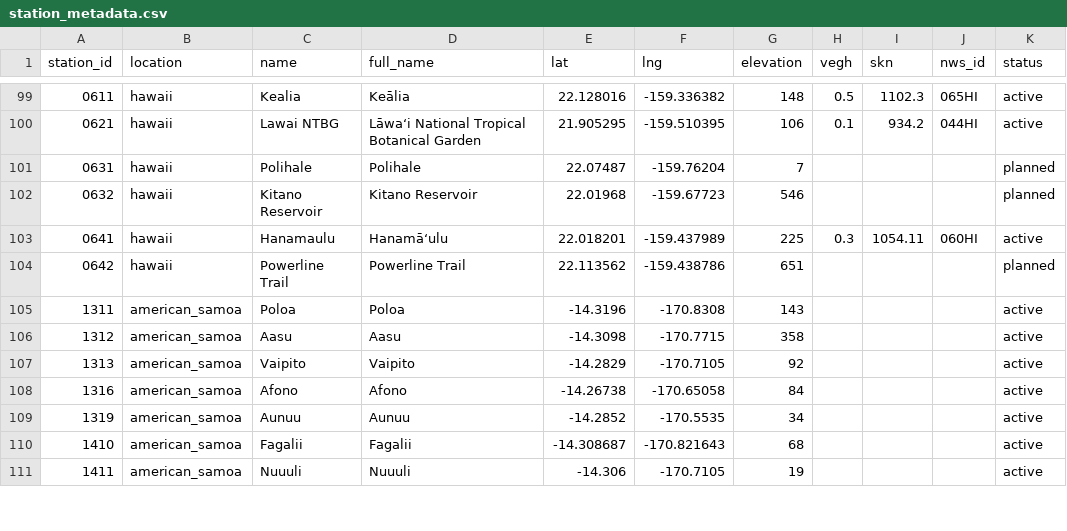
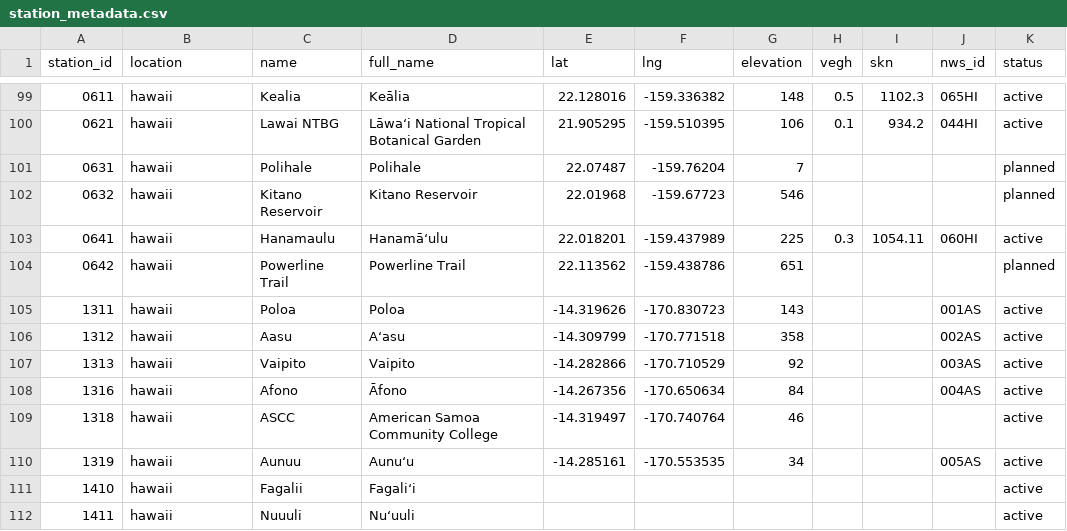
Before and after one commit to HCDP/loggernet_station_data, a CSV file: csv_data/stations/station_metadata.csv, drawn as a sheet; only a part is shown, gaps mark what is left out; the diff covers the shown part only.

Commit message:
Updated info for American Samoa stations

```diff
--- a/csv_data/stations/station_metadata.csv
+++ b/csv_data/stations/station_metadata.csv
@@ -104,8 +104,9 @@ station_id,location,name,full_name,lat,lng,elevation,vegh,skn,nws_id,status
 0642,hawaii,Powerline Trail,Powerline Trail,22.113562,-159.438786,651,,,,planned
-1311,american_samoa,Poloa,Poloa,-14.3196,-170.8308,143,,,,active
-1312,american_samoa,Aasu,Aasu,-14.3098,-170.7715,358,,,,active
-1313,american_samoa,Vaipito,Vaipito,-14.2829,-170.7105,92,,,,active
-1316,american_samoa,Afono,Afono,-14.26738,-170.65058,84,,,,active
-1319,american_samoa,Aunuu,Aunuu,-14.2852,-170.5535,34,,,,active
-1410,american_samoa,Fagalii,Fagalii,-14.308687,-170.821643,68,,,,active
-1411,american_samoa,Nuuuli,Nuuuli,-14.306,-170.7105,19,,,,active
+1311,hawaii,Poloa,Poloa,-14.319626,-170.830723,143,,,001AS,active,
+1312,hawaii,Aasu,Aʻasu,-14.309799,-170.771518,358,,,002AS,active,
+1313,hawaii,Vaipito,Vaipito,-14.282866,-170.710529,92,,,003AS,active,
+1316,hawaii,Afono,Āfono,-14.267356,-170.650634,84,,,004AS,active,
+1318,hawaii,ASCC,American Samoa Community College,-14.319497,-170.740764,46,,,,active,
+1319,hawaii,Aunuu,Aunuʻu,-14.285161,-170.553535,34,,,005AS,active,
+1410,hawaii,Fagalii,Fagaliʻi,,,,,,,active,
+1411,hawaii,Nuuuli,Nuʻuuli ,,,,,,,active,
```
Also changed, not shown: 10 edited cells elsewhere in this file.
